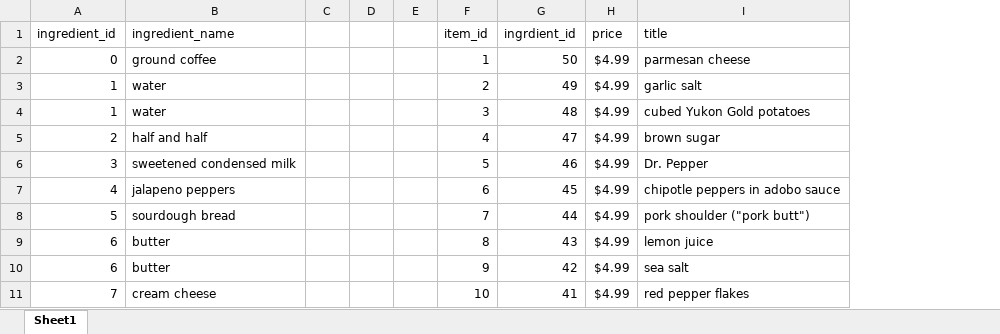
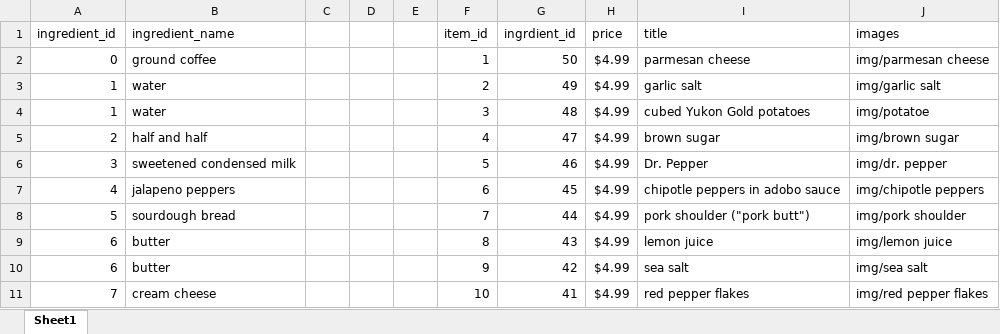
Before and after one commit to bkennedy04/E-commerce, an Excel workbook: documentation/ingredients.xlsx, sheet Sheet1, drawn as a sheet; only a part is shown; values as stored, in another font and other column widths than the file's, no borders; the diff names each change by its address in the sheet, - before the commit and + after, or states it on an @@ line.

Commit message:
Hardcoded and Fixed Grocery Page
Hardcoded the names and pictures of each grocery item, added the button
dropdown, and fixed the pictures in the image file to all the same
format: lower case and spaces where needed.  Also added the picture
locations to the ingredients excel file for easy database entry.
Created two sets of buttons to see which one works better.  Could not
find a way to make the two red buttons expand the width of their
thumbnail container.

```diff
--- a/documentation/ingredients.xlsx (sheet Sheet1)
+++ b/documentation/ingredients.xlsx (sheet Sheet1)
+column J (images), rows 2-11: img/parmesan cheese | img/garlic salt | img/potatoe | img/brown sugar | img/dr. pepper | img/chipotle peppers | img/pork shoulder | img/lemon juice | img/sea salt | img/red pepper flakes
```
Also changed, not shown: 23 other files.
